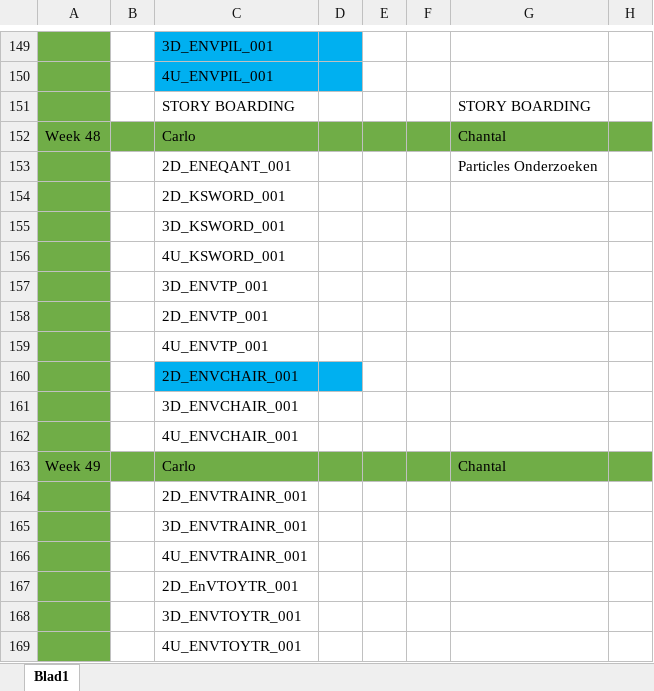
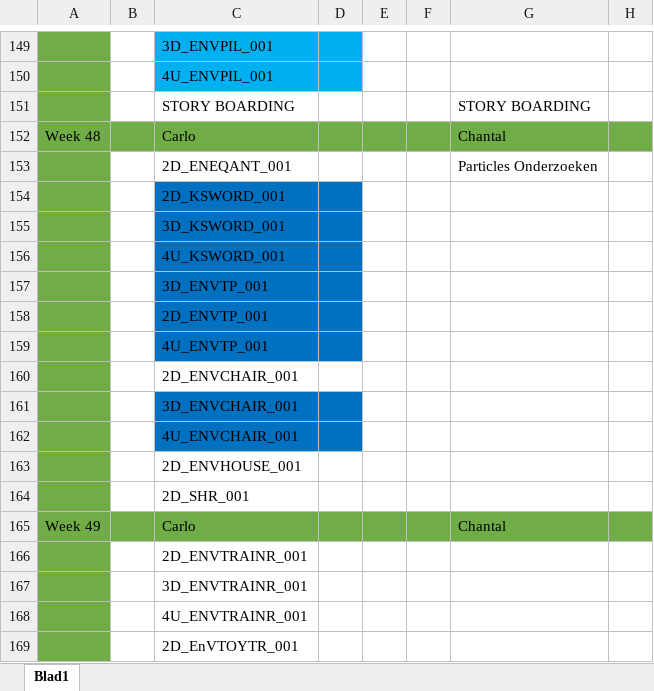
Before and after one commit to DanialVEVO/Gamelab1, an Excel workbook: Planning/Planning.xlsx, sheet Blad1, drawn as a sheet; only a part is shown, gaps mark what is left out; the shorter side is filled out with more unchanged rows; values as stored, in another font and other column widths than the file's, no borders; conditional formats not drawn; rows hold the shown columns only; the diff names each change by its address in the sheet, - before the commit and + after, or states it on an @@ line.

Commit message:
Planning Update
Planning Update

```diff
--- a/Planning/Planning.xlsx (sheet Blad1)
+++ b/Planning/Planning.xlsx (sheet Blad1)
-C154:D159 fill: none
+C154:D159 fill: #0070C0
-C160:D160 fill: #00B0F0
+C160:D160 fill: none
-C161:D162 fill: none
+C161:D162 fill: #0070C0
+row 163:  |  | 2D_ENVHOUSE_001
+row 164:  |  | 2D_SHR_001
```
